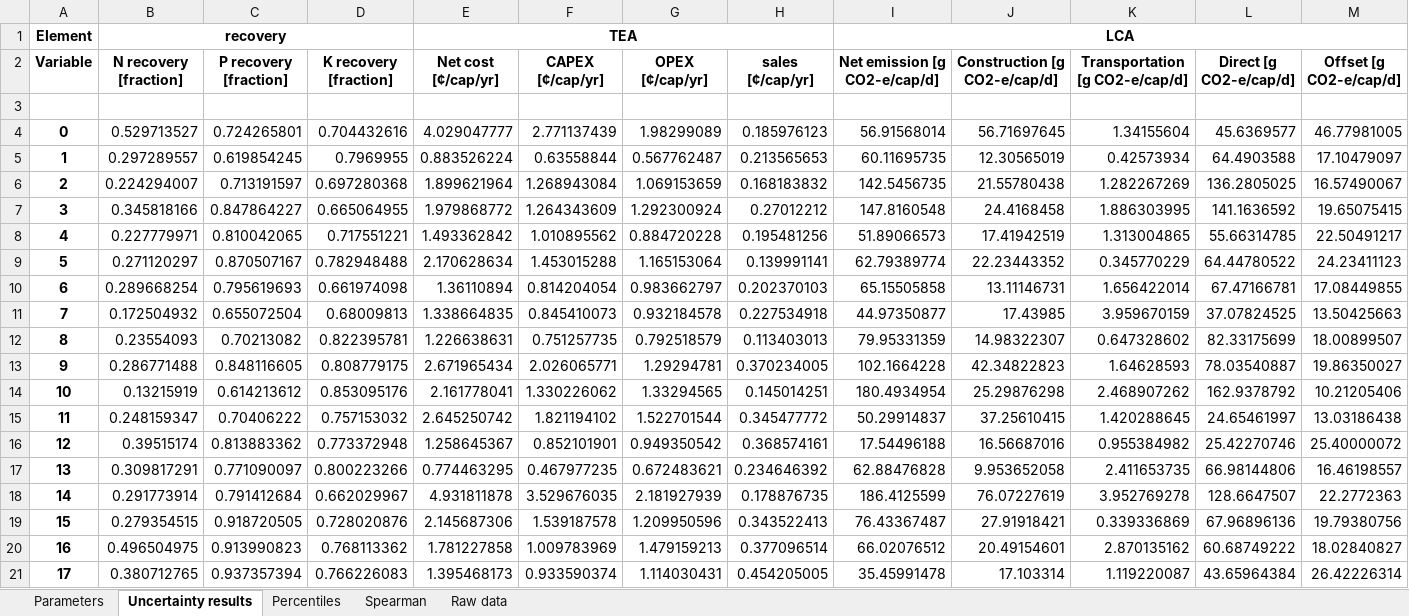
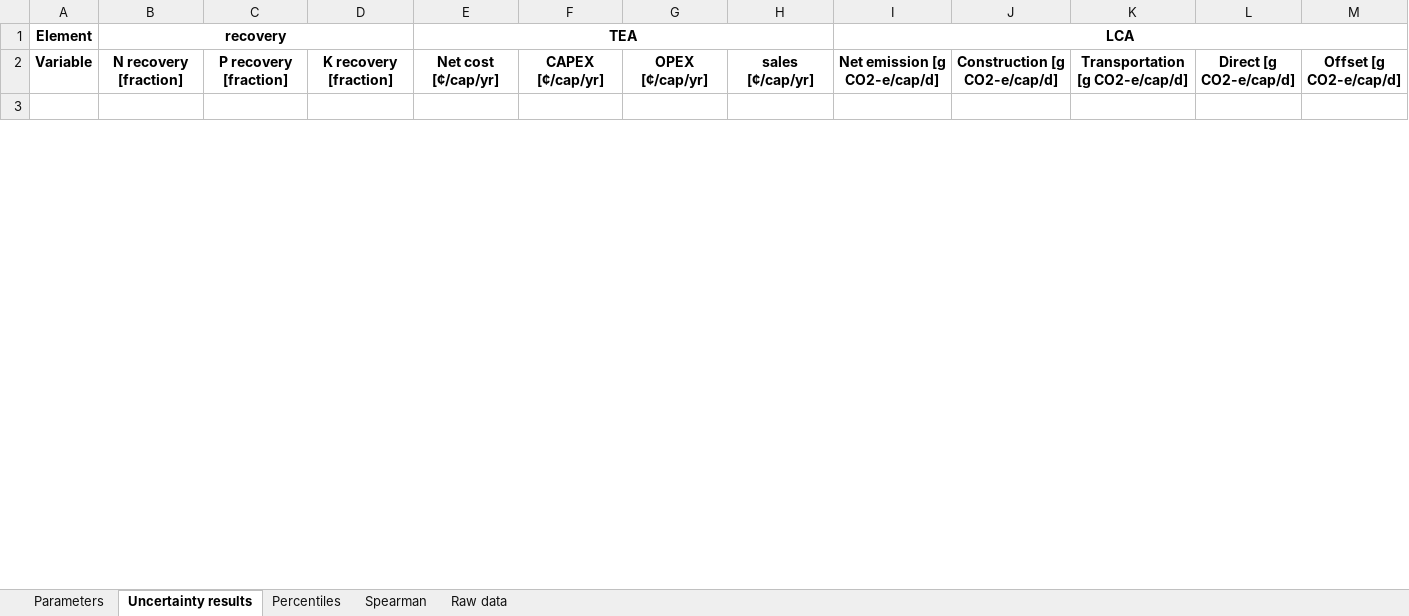
Before and after one commit to QSD-Group/QSDsan-workshop, an Excel workbook: results/sysA_uncertainties.xlsx, sheet Uncertainty results, drawn as a sheet; only a part is shown; values as stored, in another font and other column widths than the file's, no borders; removed rows and columns are numbered as before the commit, all else as after; the diff covers the shown part only; the diff names each change by its address in the sheet, - before the commit and + after, or states it on an @@ line.

```diff
--- a/results/sysA_uncertainties.xlsx (sheet Uncertainty results)
+++ b/results/sysA_uncertainties.xlsx (sheet Uncertainty results)
-row 4: 0 | 0.529713527 | 0.724265801 | 0.704432616 | 4.029047777 | 2.771137439 | 1.98299089 | 0.185976123 | 56.91568014 | 56.71697645 | 1.34155604 | 45.6369577 | 46.77981005
-row 5: 1 | 0.297289557 | 0.619854245 | 0.7969955 | 0.883526224 | 0.63558844 | 0.567762487 | 0.213565653 | 60.11695735 | 12.30565019 | 0.42573934 | 64.4903588 | 17.10479097
-row 6: 2 | 0.224294007 | 0.713191597 | 0.697280368 | 1.899621964 | 1.268943084 | 1.069153659 | 0.168183832 | 142.5456735 | 21.55780438 | 1.282267269 | 136.2805025 | 16.57490067
-row 7: 3 | 0.345818166 | 0.847864227 | 0.665064955 | 1.979868772 | 1.264343609 | 1.292300924 | 0.27012212 | 147.8160548 | 24.4168458 | 1.886303995 | 141.1636592 | 19.65075415
-row 8: 4 | 0.227779971 | 0.810042065 | 0.717551221 | 1.493362842 | 1.010895562 | 0.884720228 | 0.195481256 | 51.89066573 | 17.41942519 | 1.313004865 | 55.66314785 | 22.50491217
-row 9: 5 | 0.271120297 | 0.870507167 | 0.782948488 | 2.170628634 | 1.453015288 | 1.165153064 | 0.139991141 | 62.79389774 | 22.23443352 | 0.345770229 | 64.44780522 | 24.23411123
-row 10: 6 | 0.289668254 | 0.795619693 | 0.661974098 | 1.36110894 | 0.814204054 | 0.983662797 | 0.202370103 | 65.15505858 | 13.11146731 | 1.656422014 | 67.47166781 | 17.08449855
-row 11: 7 | 0.172504932 | 0.655072504 | 0.68009813 | 1.338664835 | 0.845410073 | 0.932184578 | 0.227534918 | 44.97350877 | 17.43985 | 3.959670159 | 37.07824525 | 13.50425663
-row 12: 8 | 0.23554093 | 0.70213082 | 0.822395781 | 1.226638631 | 0.751257735 | 0.792518579 | 0.113403013 | 79.95331359 | 14.98322307 | 0.647328602 | 82.33175699 | 18.00899507
-row 13: 9 | 0.286771488 | 0.848116605 | 0.808779175 | 2.671965434 | 2.026065771 | 1.29294781 | 0.370234005 | 102.1664228 | 42.34822823 | 1.64628593 | 78.03540887 | 19.86350027
-row 14: 10 | 0.13215919 | 0.614213612 | 0.853095176 | 2.161778041 | 1.330226062 | 1.33294565 | 0.145014251 | 180.4934954 | 25.29876298 | 2.468907262 | 162.9378792 | 10.21205406
-row 15: 11 | 0.248159347 | 0.70406222 | 0.757153032 | 2.645250742 | 1.821194102 | 1.522701544 | 0.345477772 | 50.29914837 | 37.25610415 | 1.420288645 | 24.65461997 | 13.03186438
-row 16: 12 | 0.39515174 | 0.813883362 | 0.773372948 | 1.258645367 | 0.852101901 | 0.949350542 | 0.368574161 | 17.54496188 | 16.56687016 | 0.955384982 | 25.42270746 | 25.40000072
-row 17: 13 | 0.309817291 | 0.771090097 | 0.800223266 | 0.774463295 | 0.467977235 | 0.672483621 | 0.234646392 | 62.88476828 | 9.953652058 | 2.411653735 | 66.98144806 | 16.46198557
-row 18: 14 | 0.291773914 | 0.791412684 | 0.662029967 | 4.931811878 | 3.529676035 | 2.181927939 | 0.178876735 | 186.4125599 | 76.07227619 | 3.952769278 | 128.6647507 | 22.2772363
-row 19: 15 | 0.279354515 | 0.918720505 | 0.728020876 | 2.145687306 | 1.539187578 | 1.209950596 | 0.343522413 | 76.43367487 | 27.91918421 | 0.339336869 | 67.96896136 | 19.79380756
-row 20: 16 | 0.496504975 | 0.913990823 | 0.768113362 | 1.781227858 | 1.009783969 | 1.479159213 | 0.377096514 | 66.02076512 | 20.49154601 | 2.870135162 | 60.68749222 | 18.02840827
-row 21: 17 | 0.380712765 | 0.937357394 | 0.766226083 | 1.395468173 | 0.933590374 | 1.114030431 | 0.454205005 | 35.45991478 | 17.103314 | 1.119220087 | 43.65964384 | 26.42226314
```
Also changed, not shown: 100 added rows and 2 removed rows elsewhere in this sheet, sheet Raw data, sheet Parameters, sheet Spearman, sheet Percentiles, results/sysB_uncertainties.xlsx, 3 other files.
